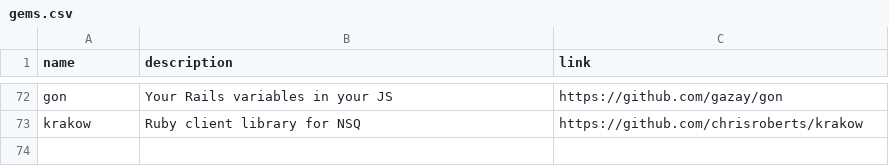
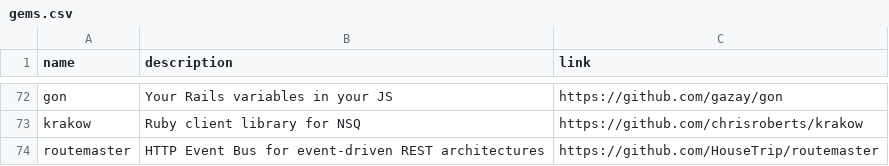
Before and after one commit to gregory/jouets, a CSV file: gems.csv, drawn as a sheet; only a part is shown, gaps mark what is left out.

Commit message:
Update gems.csv

```diff
--- a/gems.csv
+++ b/gems.csv
@@ -73 +73,2 @@ gon, Your Rails variables in your JS, https://github.com/gazay/gon
 krakow, Ruby client library for NSQ, https://github.com/chrisroberts/krakow
+routemaster, HTTP Event Bus for event-driven REST architectures, https://github.com/HouseTrip/routemaster
```
